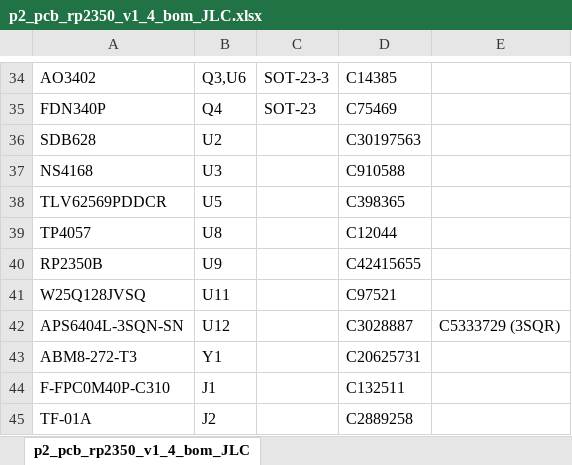
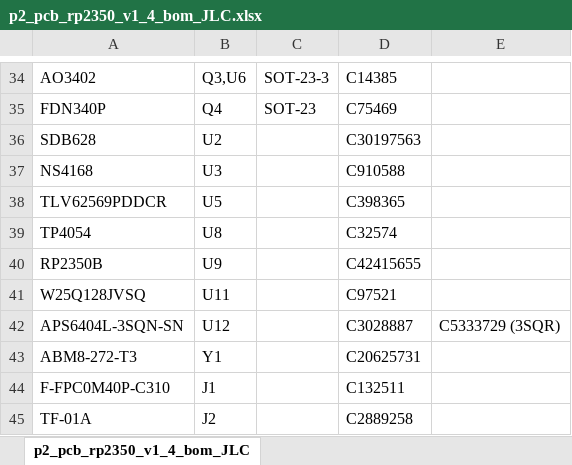
Before and after one commit to fcipaq/picoheld2, an Excel workbook: pcb/rp2350/mainboard/pcb assembly JLC/p2_pcb_rp2350_v1_4_bom_JLC.xlsx, sheet p2_pcb_rp2350_v1_4_bom_JLC, drawn as a sheet; only a part is shown, gaps mark what is left out; values as stored, in another font and other column widths than the file's, no borders; the diff names each change by its address in the sheet, - before the commit and + after, or states it on an @@ line.

```diff
--- a/pcb/rp2350/mainboard/pcb assembly JLC/p2_pcb_rp2350_v1_4_bom_JLC.xlsx (sheet p2_pcb_rp2350_v1_4_bom_JLC)
+++ b/pcb/rp2350/mainboard/pcb assembly JLC/p2_pcb_rp2350_v1_4_bom_JLC.xlsx (sheet p2_pcb_rp2350_v1_4_bom_JLC)
-A39: TP4057
+A39: TP4054
-D39: C12044
+D39: C32574
```
Also changed, not shown: 3 other files.
